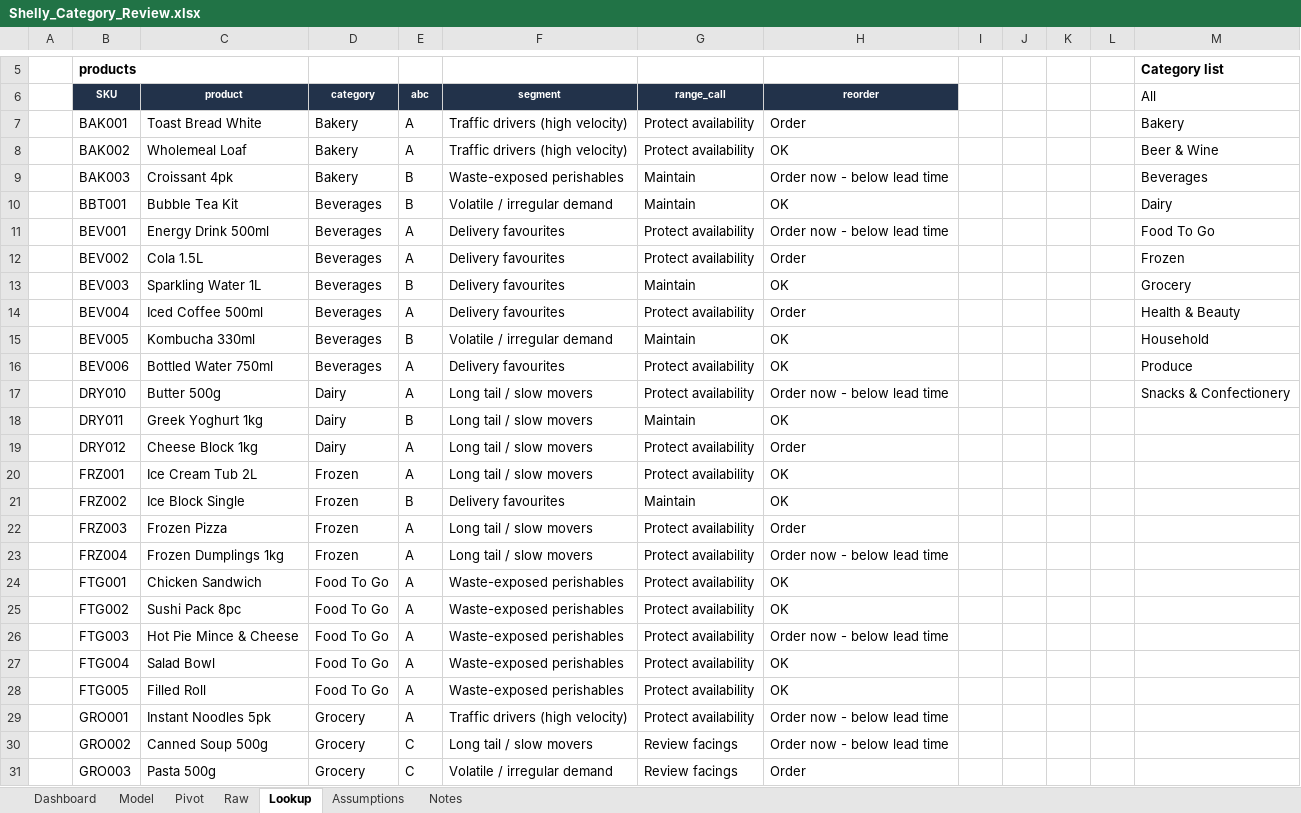
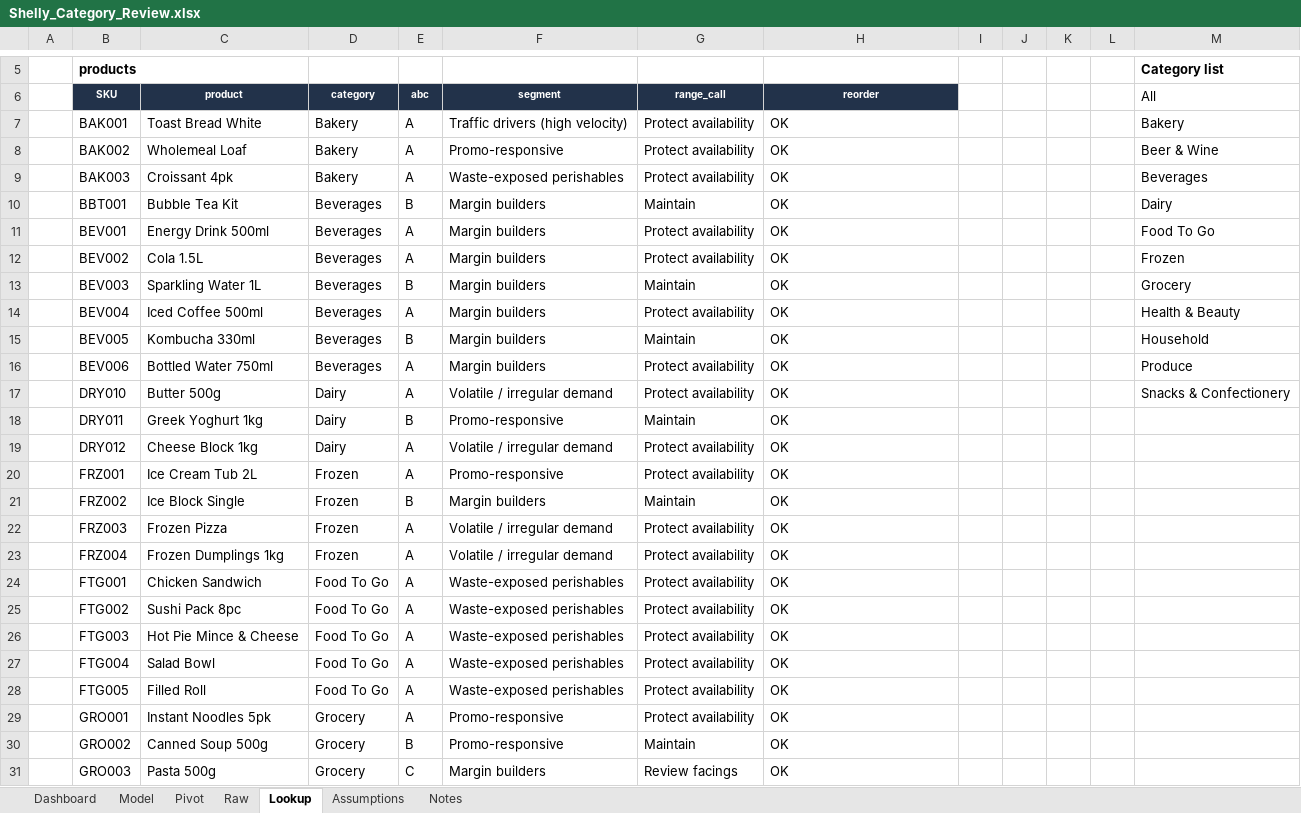
Before and after one commit to Pavi44M/Agent-Shelly-0.3, an Excel workbook: docs/reports/Shelly_Category_Review.xlsx, sheet Lookup, drawn as a sheet; only a part is shown, gaps mark what is left out; values as stored, in another font and other column widths than the file's, no borders; the diff covers the shown part only; the diff names each change by its address in the sheet, - before the commit and + after, or states it on an @@ line.

```diff
--- a/docs/reports/Shelly_Category_Review.xlsx (sheet Lookup)
+++ b/docs/reports/Shelly_Category_Review.xlsx (sheet Lookup)
-H7 (reorder): Order
+H7 (reorder): OK
-F8 (segment): Traffic drivers (high velocity)
+F8 (segment): Promo-responsive
-E9 (abc): B
+E9 (abc): A
-G9 (range_call): Maintain
+G9 (range_call): Protect availability
-H9 (reorder): Order now - below lead time
+H9 (reorder): OK
-F10 (segment): Volatile / irregular demand
+F10 (segment): Margin builders
-F11:F14 (segment): Delivery favourites
+F11:F14 (segment): Margin builders
-H11 (reorder): Order now - below lead time
+H11 (reorder): OK
-H12 (reorder): Order
+H12 (reorder): OK
-H14 (reorder): Order
+H14 (reorder): OK
-F15 (segment): Volatile / irregular demand
+F15 (segment): Margin builders
-F16 (segment): Delivery favourites
+F16 (segment): Margin builders
-F17 (segment): Long tail / slow movers
+F17 (segment): Volatile / irregular demand
-H17 (reorder): Order now - below lead time
+H17 (reorder): OK
-F18 (segment): Long tail / slow movers
+F18 (segment): Promo-responsive
-F19 (segment): Long tail / slow movers
+F19 (segment): Volatile / irregular demand
-H19 (reorder): Order
+H19 (reorder): OK
-F20 (segment): Long tail / slow movers
+F20 (segment): Promo-responsive
-F21 (segment): Delivery favourites
+F21 (segment): Margin builders
-F22:F23 (segment): Long tail / slow movers
+F22:F23 (segment): Volatile / irregular demand
-H22 (reorder): Order
+H22 (reorder): OK
-H23 (reorder): Order now - below lead time
+H23 (reorder): OK
-H26 (reorder): Order now - below lead time
+H26 (reorder): OK
-F29 (segment): Traffic drivers (high velocity)
+F29 (segment): Promo-responsive
-H29:H30 (reorder): Order now - below lead time
+H29:H30 (reorder): OK
-E30 (abc): C
+E30 (abc): B
-F30 (segment): Long tail / slow movers
+F30 (segment): Promo-responsive
-G30 (range_call): Review facings
+G30 (range_call): Maintain
-F31 (segment): Volatile / irregular demand
+F31 (segment): Margin builders
-H31 (reorder): Order
+H31 (reorder): OK
```
Also changed, not shown: 55 edited cells elsewhere in this sheet, sheet Raw, sheet Pivot, sheet Model, sheet Dashboard, sheet Notes, sheet Assumptions, formulas that keep their value, charts or pictures, docs/reports/Shelly_Pack_Warehousing.xlsx, docs/reports/Shelly_Pack_Wholesale.xlsx, 22 other files.
